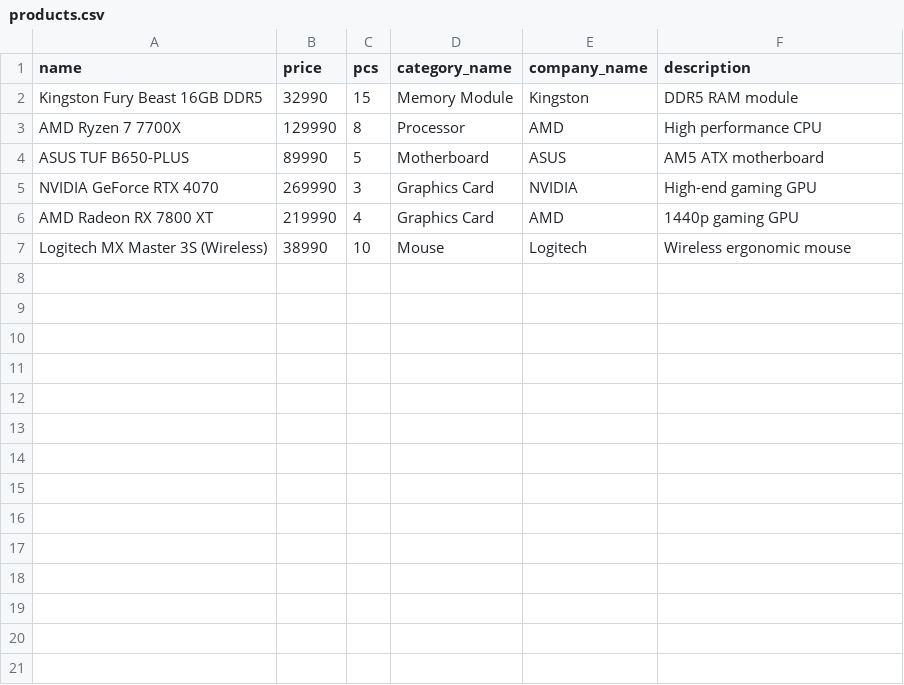
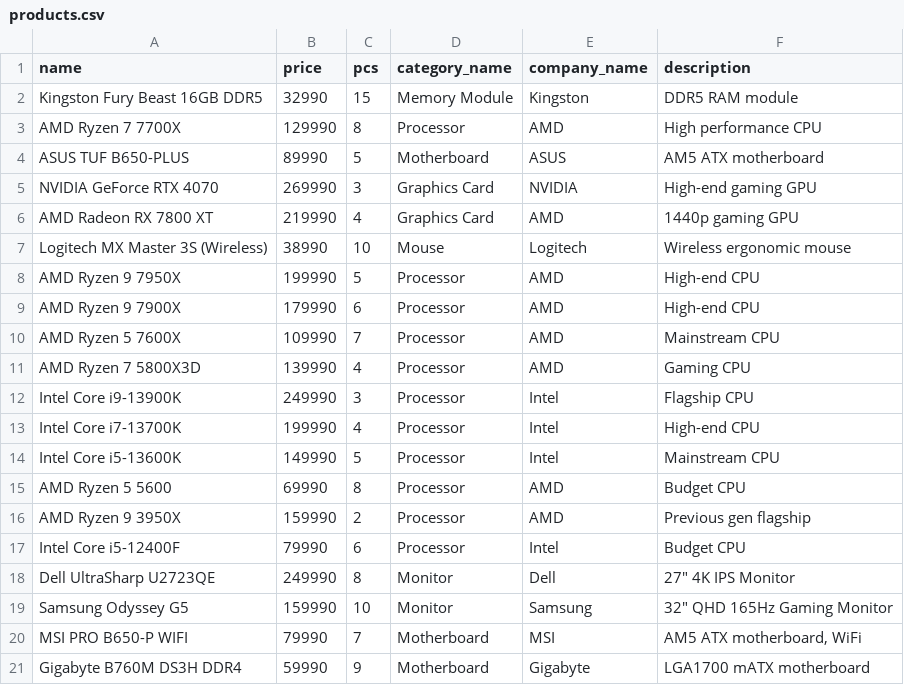
Before and after one commit to neritinc/ComputerWebshop, a CSV file: server/database/csv/products.csv, drawn as a sheet; the diff names each change by its address in the sheet, - before the commit and + after, or states it on an @@ line.

```diff
--- a/server/database/csv/products.csv
+++ b/server/database/csv/products.csv
+row 8: AMD Ryzen 9 7950X | 199990 | 5 | Processor | AMD | High-end CPU
+row 9: AMD Ryzen 9 7900X | 179990 | 6 | Processor | AMD | High-end CPU
+row 10: AMD Ryzen 5 7600X | 109990 | 7 | Processor | AMD | Mainstream CPU
+row 11: AMD Ryzen 7 5800X3D | 139990 | 4 | Processor | AMD | Gaming CPU
+row 12: Intel Core i9-13900K | 249990 | 3 | Processor | Intel | Flagship CPU
+row 13: Intel Core i7-13700K | 199990 | 4 | Processor | Intel | High-end CPU
+row 14: Intel Core i5-13600K | 149990 | 5 | Processor | Intel | Mainstream CPU
+row 15: AMD Ryzen 5 5600 | 69990 | 8 | Processor | AMD | Budget CPU
+row 16: AMD Ryzen 9 3950X | 159990 | 2 | Processor | AMD | Previous gen flagship
+row 17: Intel Core i5-12400F | 79990 | 6 | Processor | Intel | Budget CPU
+row 18: Dell UltraSharp U2723QE | 249990 | 8 | Monitor | Dell | 27" 4K IPS Monitor
+row 19: Samsung Odyssey G5 | 159990 | 10 | Monitor | Samsung | 32" QHD 165Hz Gaming Monitor
+row 20: MSI PRO B650-P WIFI | 79990 | 7 | Motherboard | MSI | AM5 ATX motherboard, WiFi
+row 21: Gigabyte B760M DS3H DDR4 | 59990 | 9 | Motherboard | Gigabyte | LGA1700 mATX motherboard
```
Also changed, not shown: server/database/csv/product_parameter.csv, server/database/csv/units.csv, 6 other files.
